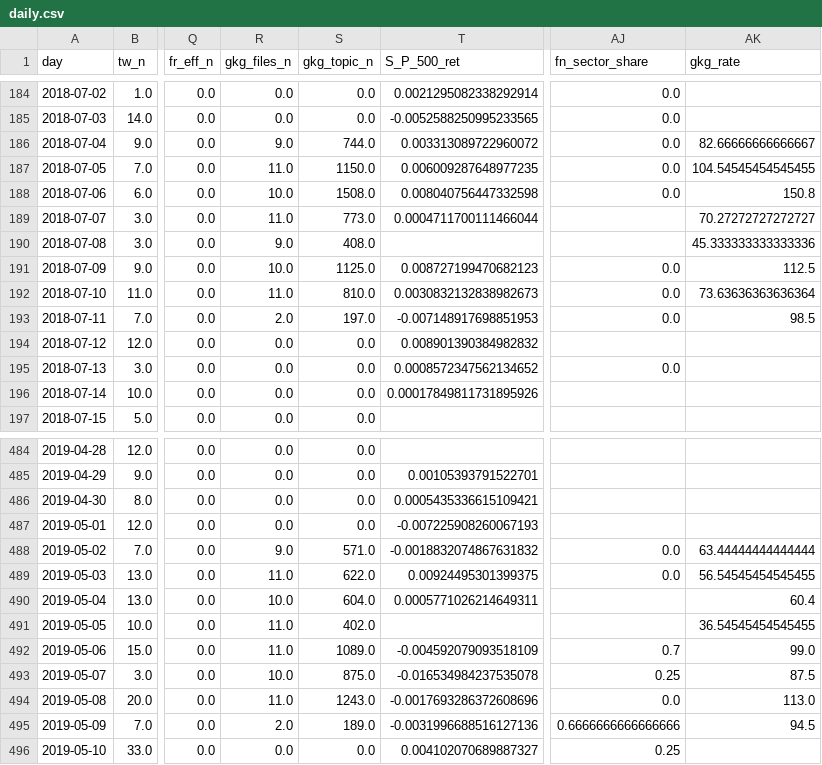
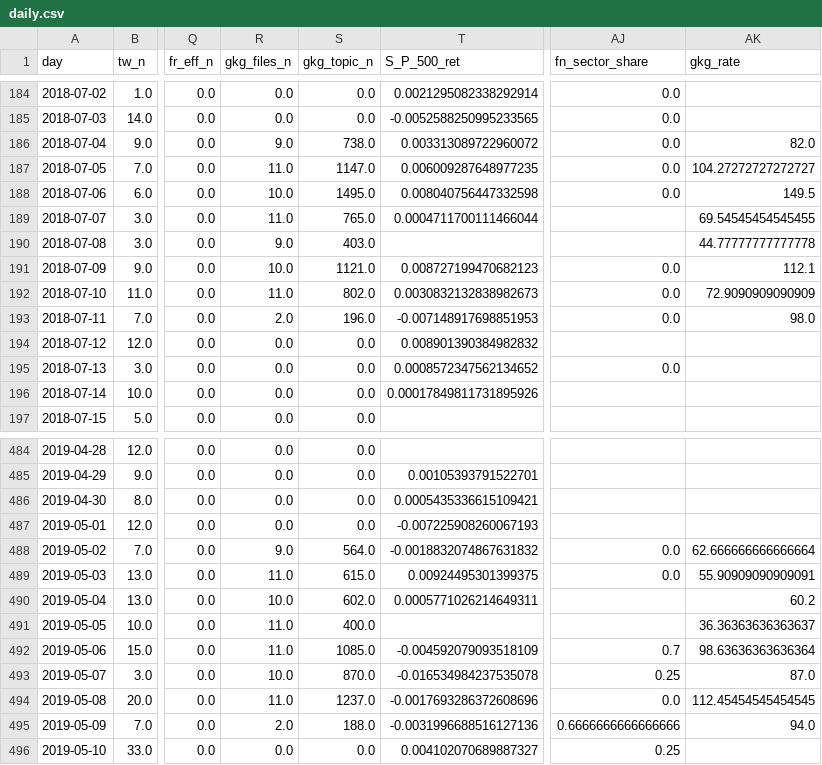
Before and after one commit to Vani-lla/tariffs-vs-social-media, a CSV file: clean_out/merged/daily.csv, drawn as a sheet; only a part is shown, gaps mark what is left out; the diff covers the shown part only; the diff names each change by its address in the sheet, - before the commit and + after, or states it on an @@ line.

```diff
--- a/clean_out/merged/daily.csv
+++ b/clean_out/merged/daily.csv
-S186 (gkg_topic_n): 744.0
+S186 (gkg_topic_n): 738.0
-AK186 (gkg_rate): 82.66666666666667
+AK186 (gkg_rate): 82.0
-S187 (gkg_topic_n): 1150.0
+S187 (gkg_topic_n): 1147.0
-AK187 (gkg_rate): 104.54545454545455
+AK187 (gkg_rate): 104.27272727272727
-S188 (gkg_topic_n): 1508.0
+S188 (gkg_topic_n): 1495.0
-AK188 (gkg_rate): 150.8
+AK188 (gkg_rate): 149.5
-S189 (gkg_topic_n): 773.0
+S189 (gkg_topic_n): 765.0
-AK189 (gkg_rate): 70.27272727272727
+AK189 (gkg_rate): 69.54545454545455
-S190 (gkg_topic_n): 408.0
+S190 (gkg_topic_n): 403.0
-AK190 (gkg_rate): 45.333333333333336
+AK190 (gkg_rate): 44.77777777777778
-S191 (gkg_topic_n): 1125.0
+S191 (gkg_topic_n): 1121.0
-AK191 (gkg_rate): 112.5
+AK191 (gkg_rate): 112.1
-S192 (gkg_topic_n): 810.0
+S192 (gkg_topic_n): 802.0
-AK192 (gkg_rate): 73.63636363636364
+AK192 (gkg_rate): 72.9090909090909
-S193 (gkg_topic_n): 197.0
+S193 (gkg_topic_n): 196.0
-AK193 (gkg_rate): 98.5
+AK193 (gkg_rate): 98.0
-S488 (gkg_topic_n): 571.0
+S488 (gkg_topic_n): 564.0
-AK488 (gkg_rate): 63.44444444444444
+AK488 (gkg_rate): 62.666666666666664
-S489 (gkg_topic_n): 622.0
+S489 (gkg_topic_n): 615.0
-AK489 (gkg_rate): 56.54545454545455
+AK489 (gkg_rate): 55.90909090909091
-S490 (gkg_topic_n): 604.0
+S490 (gkg_topic_n): 602.0
-AK490 (gkg_rate): 60.4
+AK490 (gkg_rate): 60.2
-S491 (gkg_topic_n): 402.0
+S491 (gkg_topic_n): 400.0
-AK491 (gkg_rate): 36.54545454545455
+AK491 (gkg_rate): 36.36363636363637
-S492 (gkg_topic_n): 1089.0
+S492 (gkg_topic_n): 1085.0
-AK492 (gkg_rate): 99.0
+AK492 (gkg_rate): 98.63636363636364
-S493 (gkg_topic_n): 875.0
+S493 (gkg_topic_n): 870.0
-AK493 (gkg_rate): 87.5
+AK493 (gkg_rate): 87.0
-S494 (gkg_topic_n): 1243.0
+S494 (gkg_topic_n): 1237.0
-AK494 (gkg_rate): 113.0
+AK494 (gkg_rate): 112.45454545454545
-S495 (gkg_topic_n): 189.0
+S495 (gkg_topic_n): 188.0
-AK495 (gkg_rate): 94.5
+AK495 (gkg_rate): 94.0
```
Also changed, not shown: 30 edited cells elsewhere in this file, clean_out/merged/trading.csv, 23 other files.
